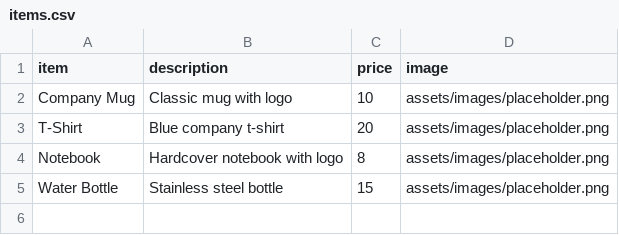
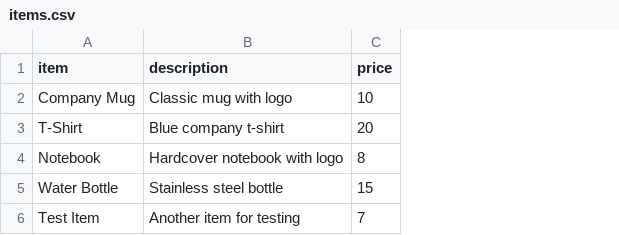
Before and after one commit to Kassicus/NESOP-Store, a CSV file: data/items.csv, drawn as a sheet; removed rows and columns are numbered as before the commit, all else as after; the diff names each change by its address in the sheet, - before the commit and + after, or states it on an @@ line.

```diff
--- a/data/items.csv
+++ b/data/items.csv
-column D (image), rows 2-5: all assets/images/placeholder.png
+row 6: Test Item | Another item for testing | 7
```
Also changed, not shown: 8 other files.
